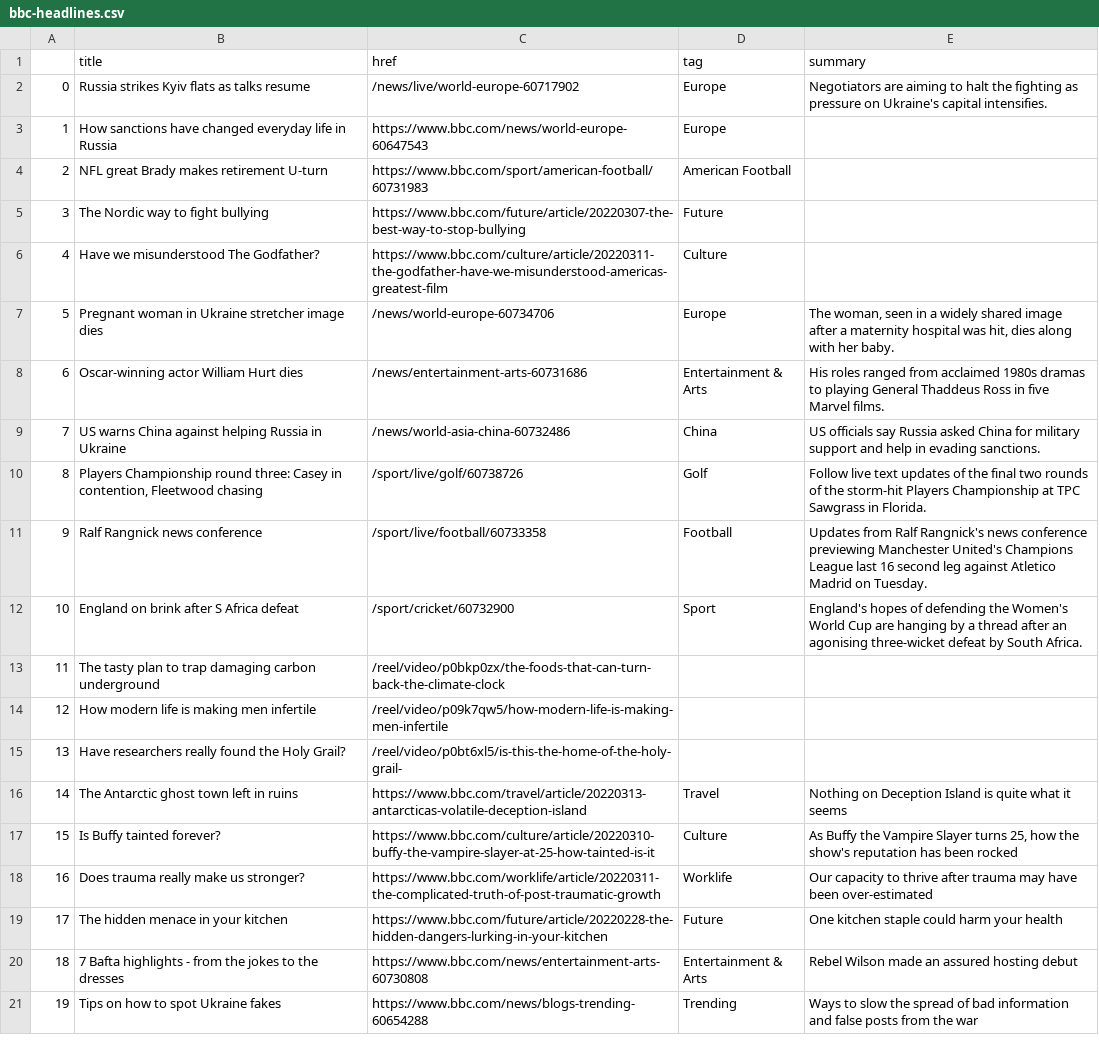
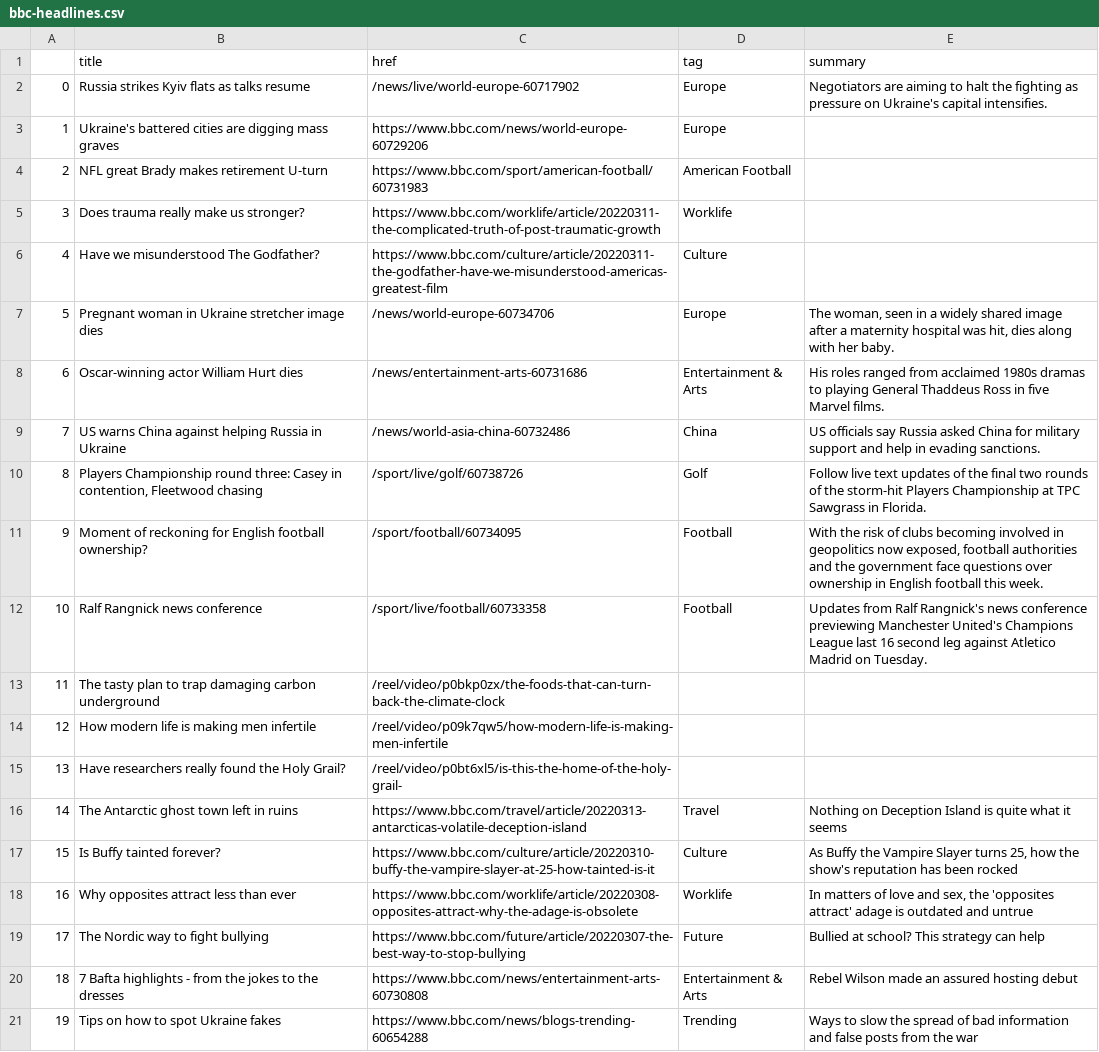
Before and after one commit to tunabellybella/Scraper, a CSV file: bbc-headlines.csv, drawn as a sheet; only a part is shown.

```diff
--- a/bbc-headlines.csv
+++ b/bbc-headlines.csv
@@ -2,5 +2,5 @@
 0,Russia strikes Kyiv flats as talks resume,/news/live/world-europe-60717902,Europe,Negotiators are aiming to halt the fighting as pressure on Ukraine's capital intensifies.
-1,How sanctions have changed everyday life in Russia,https://www.bbc.com/news/world-europe-60647543,Europe,
+1,Ukraine's battered cities are digging mass graves,https://www.bbc.com/news/world-europe-60729206,Europe,
 2,NFL great Brady makes retirement U-turn,https://www.bbc.com/sport/american-football/60731983,American Football,
-3,The Nordic way to fight bullying,https://www.bbc.com/future/article/20220307-the-best-way-to-stop-bullying,Future,
+3,Does trauma really make us stronger?,https://www.bbc.com/worklife/article/20220311-the-complicated-truth-of-post-traumatic-growth,Worklife,
 4,Have we misunderstood The Godfather?,https://www.bbc.com/culture/article/20220311-the-godfather-have-we-misunderstood-americas-greatest-film,Culture,
@@ -10,4 +10,4 @@
 8,"Players Championship round three: Casey in contention, Fleetwood chasing",/sport/live/golf/60738726,Golf,Follow live text updates of the final two rounds of the storm-hit Players Championship at TPC Sawgrass in Florida.
-9,Ralf Rangnick news conference,/sport/live/football/60733358,Football,Updates from Ralf Rangnick's news conference previewing Manchester United's Champions League last 16 second leg against Atletico Madrid on Tuesday.
-10,England on brink after S Africa defeat,/sport/cricket/60732900,Sport,England's hopes of defending the Women's World Cup are hanging by a thread after an agonising three-wicket defeat by South Africa.
+9,Moment of reckoning for English football ownership?,/sport/football/60734095,Football,"With the risk of clubs becoming involved in geopolitics now exposed, football authorities and the government face questions over ownership in English football this week."
+10,Ralf Rangnick news conference,/sport/live/football/60733358,Football,Updates from Ralf Rangnick's news conference previewing Manchester United's Champions League last 16 second leg against Atletico Madrid on Tuesday.
 11,The tasty plan to trap damaging carbon underground,/reel/video/p0bkp0zx/the-foods-that-can-turn-back-the-climate-clock,,
@@ -17,4 +17,4 @@
 15,Is Buffy tainted forever?,https://www.bbc.com/culture/article/20220310-buffy-the-vampire-slayer-at-25-how-tainted-is-it,Culture,"As Buffy the Vampire Slayer turns 25, how the show's reputation has been rocked"
-16,Does trauma really make us stronger?,https://www.bbc.com/worklife/article/20220311-the-complicated-truth-of-post-traumatic-growth,Worklife,Our capacity to thrive after trauma may have been over-estimated
-17,The hidden menace in your kitchen,https://www.bbc.com/future/article/20220228-the-hidden-dangers-lurking-in-your-kitchen,Future,One kitchen staple could harm your health
+16,Why opposites attract less than ever,https://www.bbc.com/worklife/article/20220308-opposites-attract-why-the-adage-is-obsolete,Worklife,"In matters of love and sex, the 'opposites attract' adage is outdated and untrue"
+17,The Nordic way to fight bullying,https://www.bbc.com/future/article/20220307-the-best-way-to-stop-bullying,Future,Bullied at school? This strategy can help
 18,7 Bafta highlights - from the jokes to the dresses,https://www.bbc.com/news/entertainment-arts-60730808,Entertainment & Arts,Rebel Wilson made an assured hosting debut
```
